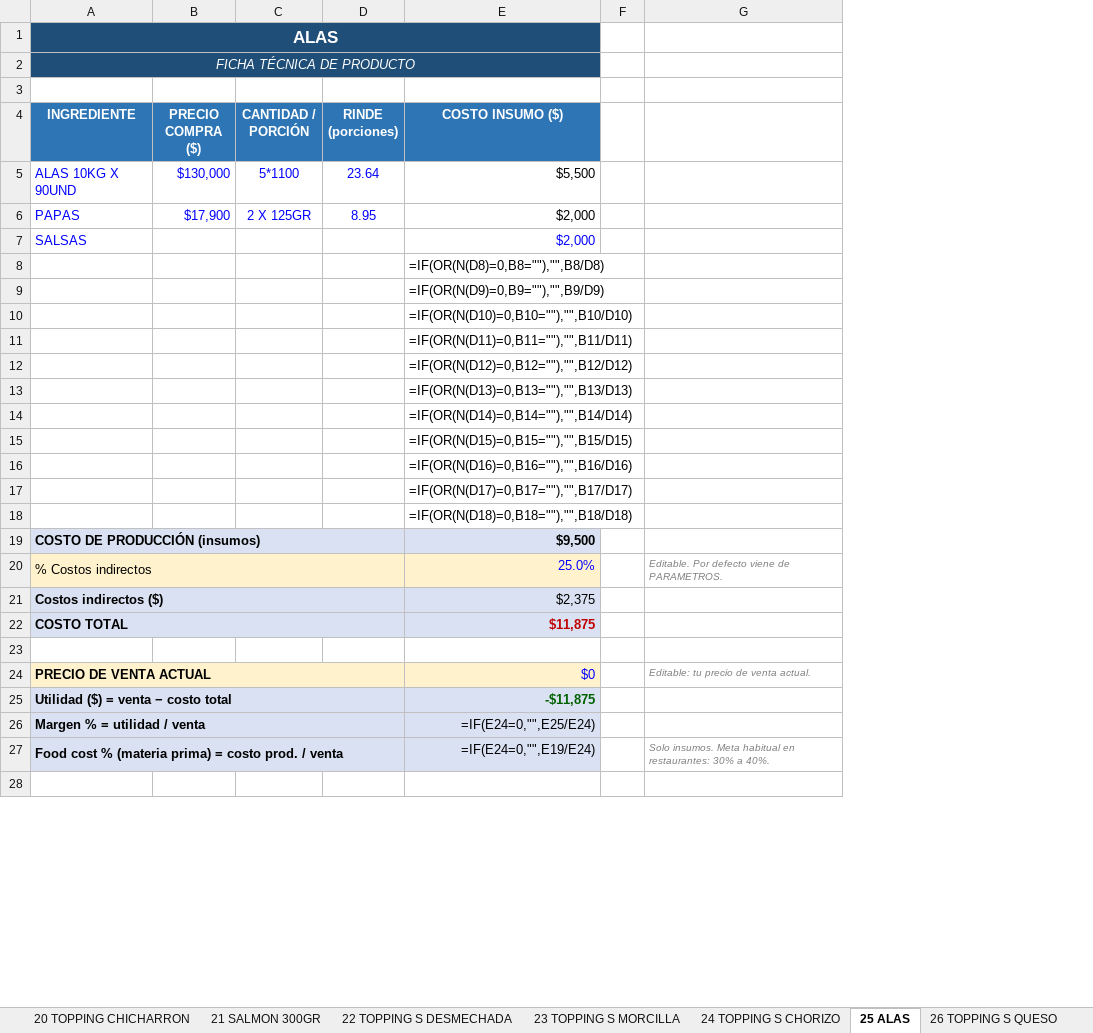
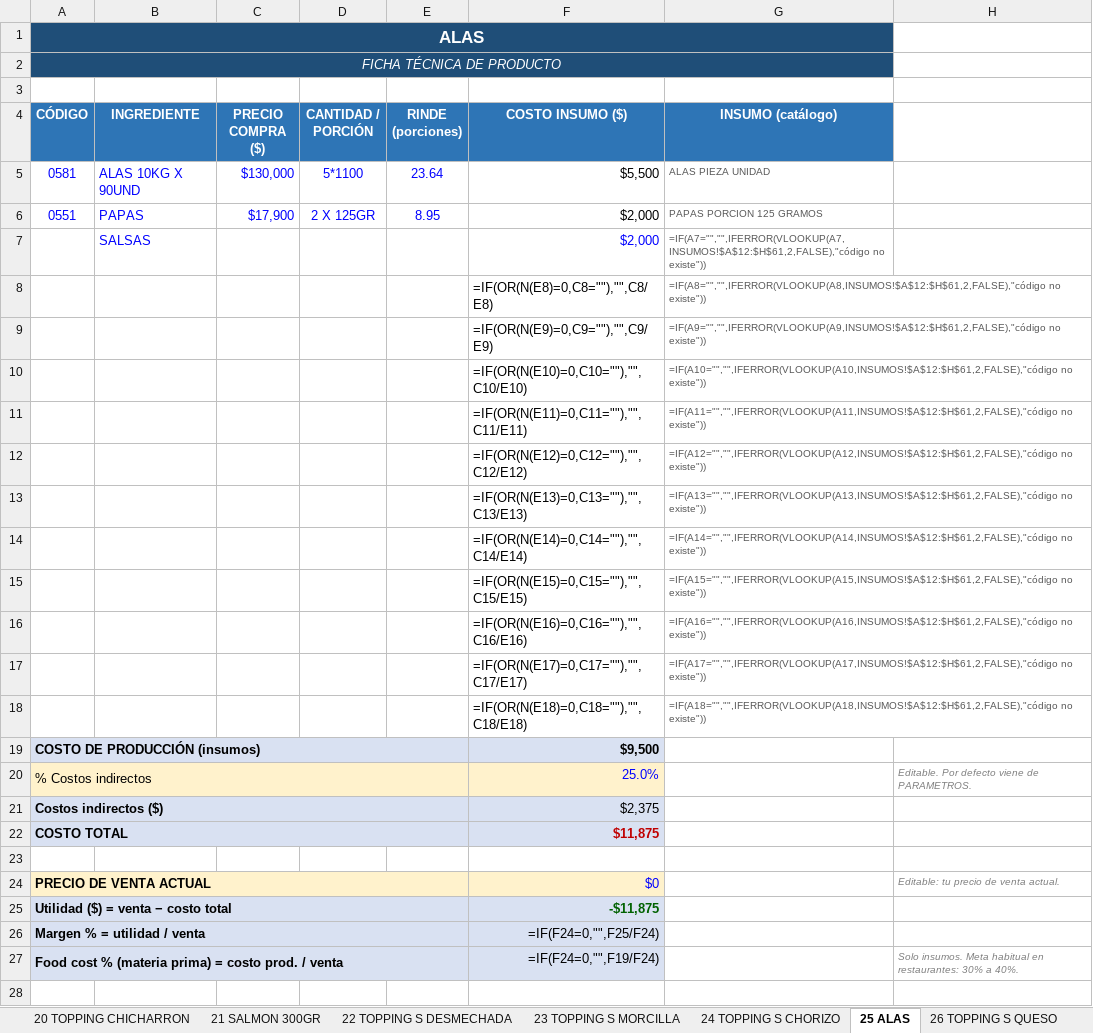
Before and after one commit to Edwinc1987/edwin, an Excel workbook: RECETARIO_COSTOS_Y_PRECIOS.xlsx, sheet 25 ALAS, drawn as a sheet; only a part is shown; values as stored, in another font and other column widths than the file's, no borders; formulas without a stored value are shown as written; removed rows and columns are numbered as before the commit, all else as after; the diff covers the shown part only; the diff names each change by its address in the sheet, - before the commit and + after, or states it on an @@ line.

```diff
--- a/RECETARIO_COSTOS_Y_PRECIOS.xlsx (sheet 25 ALAS)
+++ b/RECETARIO_COSTOS_Y_PRECIOS.xlsx (sheet 25 ALAS)
+column A (CÓDIGO), rows 1-2: ALAS | FICHA TÉCNICA DE PRODUCTO; rows 5-25: 0581 | 0551 |  |  |  |  |  |  |  |  |  |  |  |  | COSTO DE PRODUCCIÓN (insumos) | % Costos indirectos | Costos indirectos ($) | COSTO TOTAL |  | PRECIO DE VENTA ACTUAL | Utilidad ($) = venta − costo total; row 27: Food cost % (materia prima) = costo prod. / venta
-column F, empty
+column G (INSUMO (catálogo)), rows 5-18: ALAS PIEZA UNIDAD | PAPAS PORCION 125 GRAMOS | =IF(A7="","",IFERROR(VLOOKUP(A7,INSUMOS!$A$12:$H$61,2,FALSE),"código no existe")) | =IF(A8="","",IFERROR(VLOOKUP(A8,INSUMOS!$A$12:$H$61,2,FALSE),"código no existe")) | =IF(A9="","",IFERROR(VLOOKUP(A9,INSUMOS!$A$12:$H$61,2,FALSE),"código no existe")) | =IF(A10="","",IFERROR(VLOOKUP(A10,INSUMOS!$A$12:$H$61,2,FALSE),"código no existe")) | =IF(A11="","",IFERROR(VLOOKUP(A11,INSUMOS!$A$12:$H$61,2,FALSE),"código no existe")) | =IF(A12="","",IFERROR(VLOOKUP(A12,INSUMOS!$A$12:$H$61,2,FALSE),"código no existe")) | =IF(A13="","",IFERROR(VLOOKUP(A13,INSUMOS!$A$12:$H$61,2,FALSE),"código no existe")) | =IF(A14="","",IFERROR(VLOOKUP(A14,INSUMOS!$A$12:$H$61,2,FALSE),"código no existe")) | =IF(A15="","",IFERROR(VLOOKUP(A15,INSUMOS!$A$12:$H$61,2,FALSE),"código no existe")) | =IF(A16="","",IFERROR(VLOOKUP(A16,INSUMOS!$A$12:$H$61,2,FALSE),"código no existe")) | =IF(A17="","",IFERROR(VLOOKUP(A17,INSUMOS!$A$12:$H$61,2,FALSE),"código no existe")) | =IF(A18="","",IFERROR(VLOOKUP(A18,INSUMOS!$A$12:$H$61,2,FALSE),"código no existe"))
-B1 (INGREDIENTE): ALAS
+B1 (INGREDIENTE): (empty)
-B1:B2 fill: #1F4E78
+B1:B2 fill: none
-A1:E1 merged
-B2 (INGREDIENTE): FICHA TÉCNICA DE PRODUCTO
+B2 (INGREDIENTE): (empty)
-A2:E2 merged
-F8 (COSTO INSUMO ($)): =IF(OR(N(D8)=0,B8=""),"",B8/D8)
+F8 (COSTO INSUMO ($)): =IF(OR(N(E8)=0,C8=""),"",C8/E8)
-F9 (COSTO INSUMO ($)): =IF(OR(N(D9)=0,B9=""),"",B9/D9)
+F9 (COSTO INSUMO ($)): =IF(OR(N(E9)=0,C9=""),"",C9/E9)
-F10 (COSTO INSUMO ($)): =IF(OR(N(D10)=0,B10=""),"",B10/D10)
+F10 (COSTO INSUMO ($)): =IF(OR(N(E10)=0,C10=""),"",C10/E10)
-F11 (COSTO INSUMO ($)): =IF(OR(N(D11)=0,B11=""),"",B11/D11)
+F11 (COSTO INSUMO ($)): =IF(OR(N(E11)=0,C11=""),"",C11/E11)
-F12 (COSTO INSUMO ($)): =IF(OR(N(D12)=0,B12=""),"",B12/D12)
+F12 (COSTO INSUMO ($)): =IF(OR(N(E12)=0,C12=""),"",C12/E12)
-F13 (COSTO INSUMO ($)): =IF(OR(N(D13)=0,B13=""),"",B13/D13)
+F13 (COSTO INSUMO ($)): =IF(OR(N(E13)=0,C13=""),"",C13/E13)
-F14 (COSTO INSUMO ($)): =IF(OR(N(D14)=0,B14=""),"",B14/D14)
+F14 (COSTO INSUMO ($)): =IF(OR(N(E14)=0,C14=""),"",C14/E14)
-F15 (COSTO INSUMO ($)): =IF(OR(N(D15)=0,B15=""),"",B15/D15)
+F15 (COSTO INSUMO ($)): =IF(OR(N(E15)=0,C15=""),"",C15/E15)
-F16 (COSTO INSUMO ($)): =IF(OR(N(D16)=0,B16=""),"",B16/D16)
+F16 (COSTO INSUMO ($)): =IF(OR(N(E16)=0,C16=""),"",C16/E16)
-F17 (COSTO INSUMO ($)): =IF(OR(N(D17)=0,B17=""),"",B17/D17)
+F17 (COSTO INSUMO ($)): =IF(OR(N(E17)=0,C17=""),"",C17/E17)
-F18 (COSTO INSUMO ($)): =IF(OR(N(D18)=0,B18=""),"",B18/D18)
+F18 (COSTO INSUMO ($)): =IF(OR(N(E18)=0,C18=""),"",C18/E18)
-B19 (INGREDIENTE): COSTO DE PRODUCCIÓN (insumos)
+B19 (INGREDIENTE): (empty)
-A19:D19 merged
-B20 (INGREDIENTE): % Costos indirectos
+B20 (INGREDIENTE): (empty)
-A20:D20 merged
-B21 (INGREDIENTE): Costos indirectos ($)
+B21 (INGREDIENTE): (empty)
-A21:D21 merged
-B22 (INGREDIENTE): COSTO TOTAL
+B22 (INGREDIENTE): (empty)
-A22:D22 merged
-B24 (INGREDIENTE): PRECIO DE VENTA ACTUAL
+B24 (INGREDIENTE): (empty)
-A24:D24 merged
-B25 (INGREDIENTE): Utilidad ($) = venta − costo total
+B25 (INGREDIENTE): (empty)
-A25:D25 merged
-row 26: Margen % = utilidad / venta |  |  |  | =IF(E24=0,"",E25/E24)
+row 26: Margen % = utilidad / venta |  |  |  |  | =IF(F24=0,"",F25/F24)
-B27 (INGREDIENTE): Food cost % (materia prima) = costo prod. / venta
+B27 (INGREDIENTE): (empty)
-A27:D27 merged
-F27 (COSTO INSUMO ($)): =IF(E24=0,"",E19/E24)
+F27 (COSTO INSUMO ($)): =IF(F24=0,"",F19/F24)
```
Also changed, not shown: 4 edited cells and merged cells elsewhere in this sheet, sheet 27 EMPANADITAS COCTELERAS, sheet 26 TOPPING S QUESO, sheet 19 BIFE CHORIZO - BRANGUS, sheet 23 TOPPING S MORCILLA, sheet 07 ALMUERZO tilapia, sheet 09 ALMUERZO RES, 27 more sheets, formulas that keep their value.
